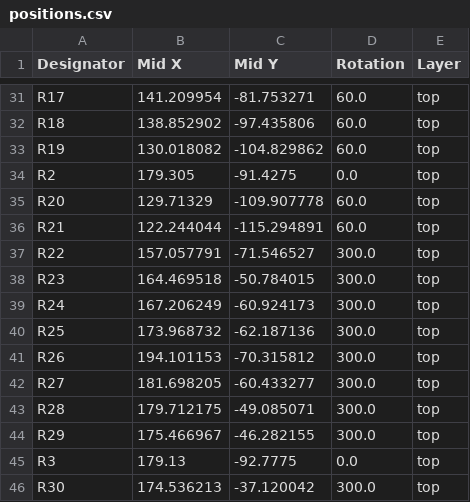
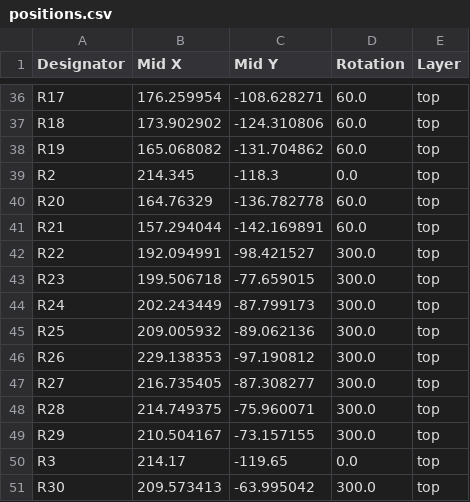
Before and after one commit to shepai/TacSheet, a CSV file: PCB/Type2 sheet/production/positions.csv, drawn as a sheet; only a part is shown, gaps mark what is left out; addresses are those after the commit; the diff covers the shown part only; the diff names each change by its address in the sheet, - before the commit and + after, or states it on an @@ line.

```diff
--- a/PCB/Type2 sheet/production/positions.csv
+++ b/PCB/Type2 sheet/production/positions.csv
-B36 (Mid X): 141.209954
+B36 (Mid X): 176.259954
-C36 (Mid Y): -81.753271
+C36 (Mid Y): -108.628271
-B37 (Mid X): 138.852902
+B37 (Mid X): 173.902902
-C37 (Mid Y): -97.435806
+C37 (Mid Y): -124.310806
-B38 (Mid X): 130.018082
+B38 (Mid X): 165.068082
-C38 (Mid Y): -104.829862
+C38 (Mid Y): -131.704862
-B39 (Mid X): 179.305
+B39 (Mid X): 214.345
-C39 (Mid Y): -91.4275
+C39 (Mid Y): -118.3
-B40 (Mid X): 129.71329
+B40 (Mid X): 164.76329
-C40 (Mid Y): -109.907778
+C40 (Mid Y): -136.782778
-B41 (Mid X): 122.244044
+B41 (Mid X): 157.294044
-C41 (Mid Y): -115.294891
+C41 (Mid Y): -142.169891
-B42 (Mid X): 157.057791
+B42 (Mid X): 192.094991
-C42 (Mid Y): -71.546527
+C42 (Mid Y): -98.421527
-B43 (Mid X): 164.469518
+B43 (Mid X): 199.506718
-C43 (Mid Y): -50.784015
+C43 (Mid Y): -77.659015
-B44 (Mid X): 167.206249
+B44 (Mid X): 202.243449
-C44 (Mid Y): -60.924173
+C44 (Mid Y): -87.799173
-B45 (Mid X): 173.968732
+B45 (Mid X): 209.005932
-C45 (Mid Y): -62.187136
+C45 (Mid Y): -89.062136
-B46 (Mid X): 194.101153
+B46 (Mid X): 229.138353
-C46 (Mid Y): -70.315812
+C46 (Mid Y): -97.190812
-B47 (Mid X): 181.698205
+B47 (Mid X): 216.735405
-C47 (Mid Y): -60.433277
+C47 (Mid Y): -87.308277
-B48 (Mid X): 179.712175
+B48 (Mid X): 214.749375
-C48 (Mid Y): -49.085071
+C48 (Mid Y): -75.960071
-B49 (Mid X): 175.466967
+B49 (Mid X): 210.504167
-C49 (Mid Y): -46.282155
+C49 (Mid Y): -73.157155
-B50 (Mid X): 179.13
+B50 (Mid X): 214.17
-C50 (Mid Y): -92.7775
+C50 (Mid Y): -119.65
-B51 (Mid X): 174.536213
+B51 (Mid X): 209.573413
-C51 (Mid Y): -37.120042
+C51 (Mid Y): -63.995042
```
Also changed, not shown: 10 added rows and 116 edited cells elsewhere in this file, 2 other files.
